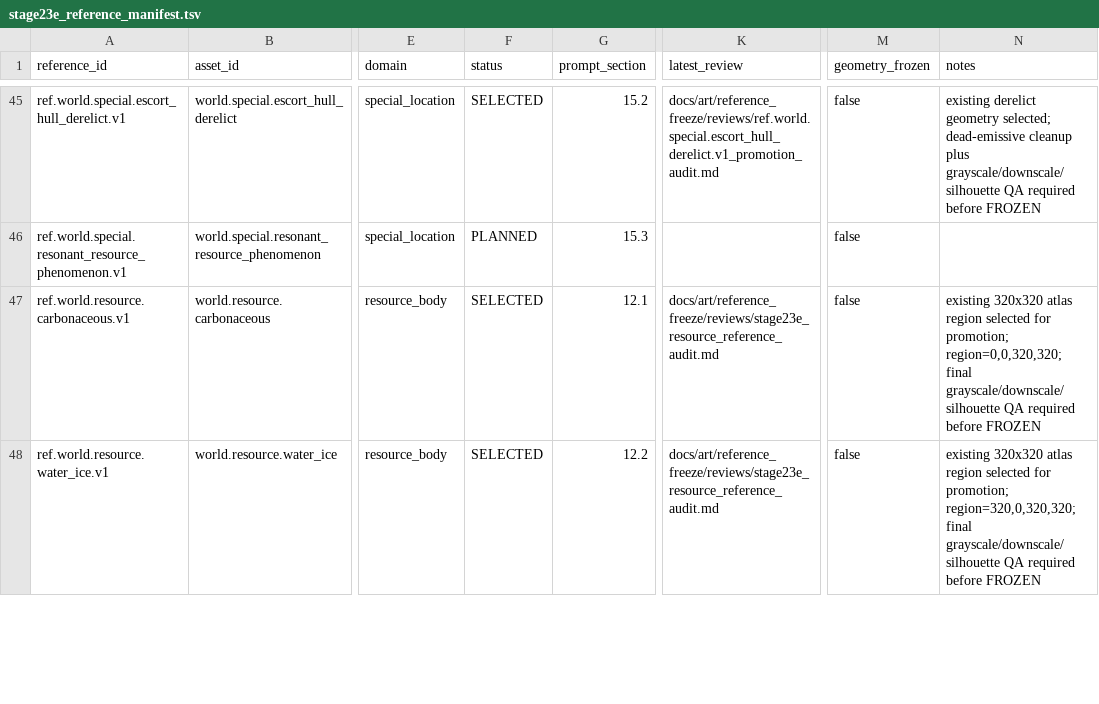
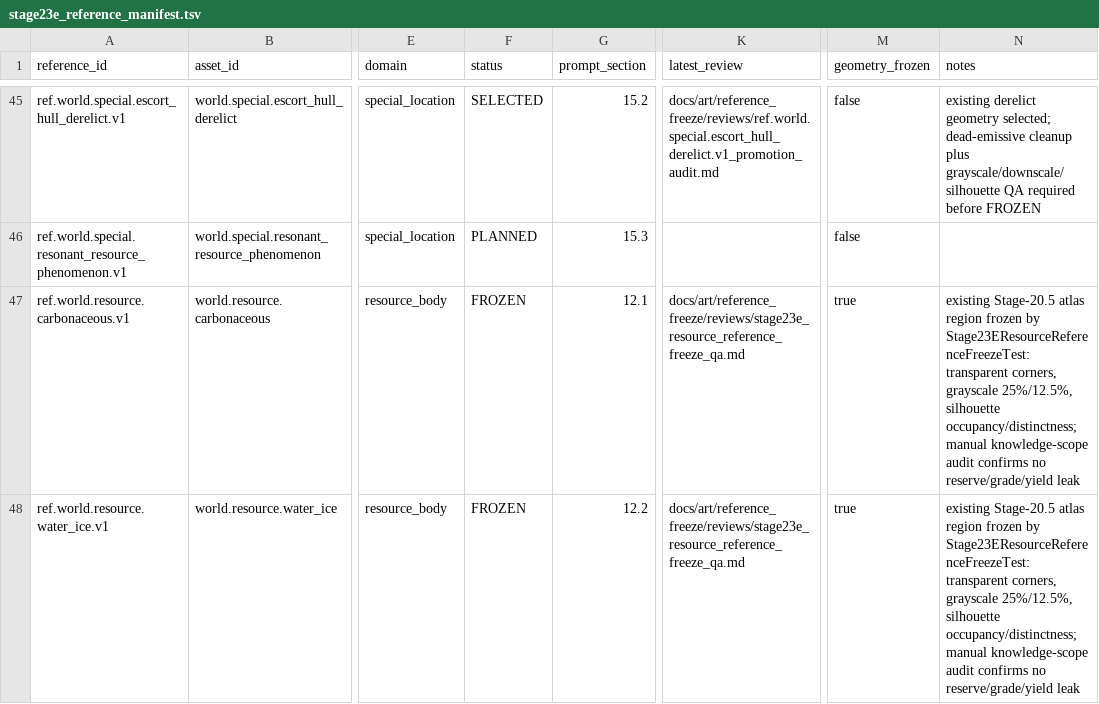
Before and after one commit to Shamil0710/StarEmpires, a TSV file: docs/art/reference_freeze/stage23e_reference_manifest.tsv, drawn as a sheet; only a part is shown, gaps mark what is left out; the diff covers the shown part only; the diff names each change by its address in the sheet, - before the commit and + after, or states it on an @@ line.

Commit message:
Freeze resource refs and select Union small craft

```diff
--- a/docs/art/reference_freeze/stage23e_reference_manifest.tsv
+++ b/docs/art/reference_freeze/stage23e_reference_manifest.tsv
-F47:F48 (status): SELECTED
+F47:F48 (status): FROZEN
-K47:K48 (latest_review): docs/art/reference_freeze/reviews/stage23e_resource_reference_audit.md
+K47:K48 (latest_review): docs/art/reference_freeze/reviews/stage23e_resource_reference_freeze_qa.md
-M47:M48 (geometry_frozen): false
+M47:M48 (geometry_frozen): true
-N47 (notes): existing 320x320 atlas region selected for promotion; region=0,0,320,320; final grayscale/downscale/silhouette QA required before FROZEN
+N47 (notes): existing Stage-20.5 atlas region frozen by Stage23EResourceReferenceFreezeTest: transparent corners, grayscale 25%/12.5%, silhouette occupancy/distinctness; manual knowledge-scope audit confirms no reserve/grade/yield leak
-N48 (notes): existing 320x320 atlas region selected for promotion; region=320,0,320,320; final grayscale/downscale/silhouette QA required before FROZEN
+N48 (notes): existing Stage-20.5 atlas region frozen by Stage23EResourceReferenceFreezeTest: transparent corners, grayscale 25%/12.5%, silhouette occupancy/distinctness; manual knowledge-scope audit confirms no reserve/grade/yield leak
```
Also changed, not shown: 12 edited cells elsewhere in this file, 7 other files.
